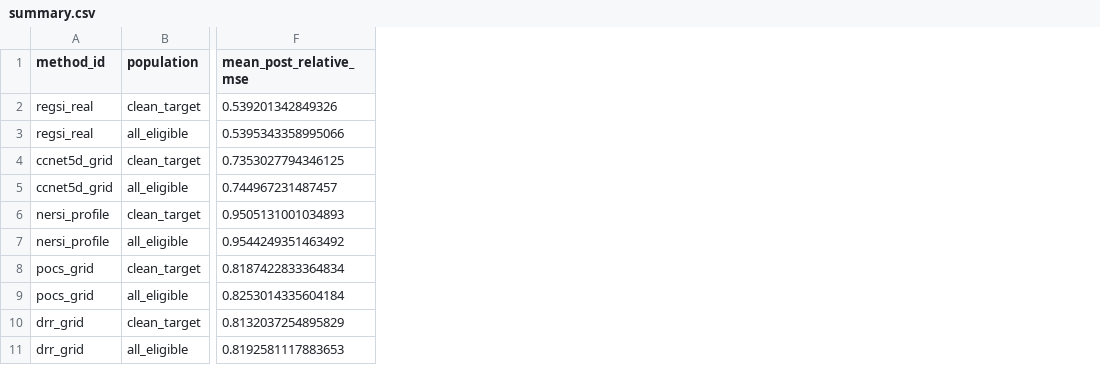
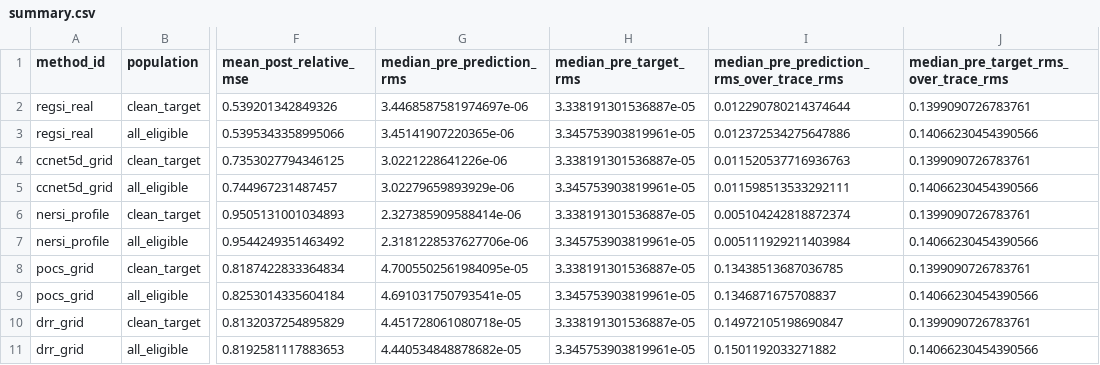
Before and after one commit to ozw4/seis_interp, a CSV file: results/study_067_forge_c3_common_grid/20261110T090000Z_arrival_window_forge/summary.csv, drawn as a sheet; only a part is shown, gaps mark what is left out; the diff names each change by its address in the sheet, - before the commit and + after, or states it on an @@ line.

```diff
--- a/results/study_067_forge_c3_common_grid/20261110T090000Z_arrival_window_forge/summary.csv
+++ b/results/study_067_forge_c3_common_grid/20261110T090000Z_arrival_window_forge/summary.csv
+column G (median_pre_prediction_rms), rows 2-11: 3.4468587581974697e-06 | 3.45141907220365e-06 | 3.0221228641226e-06 | 3.02279659893929e-06 | 2.327385909588414e-06 | 2.3181228537627706e-06 | 4.7005502561984095e-05 | 4.691031750793541e-05 | 4.451728061080718e-05 | 4.440534848878682e-05
+column H (median_pre_target_rms), rows 2-11: 3.338191301536887e-05 | 3.345753903819961e-05 | 3.338191301536887e-05 | 3.345753903819961e-05 | 3.338191301536887e-05 | 3.345753903819961e-05 | 3.338191301536887e-05 | 3.345753903819961e-05 | 3.338191301536887e-05 | 3.345753903819961e-05
+column I, rows 1-11: median_pre_prediction_rms_over_trace_rms | 0.012290780214374644 | 0.012372534275647886 | 0.011520537716936763 | 0.011598513533292111 | 0.005104242818872374 | 0.005111929211403984 | 0.13438513687036785 | 0.1346871675708837 | 0.14972105198690847 | 0.1501192033271882
+column J, rows 1-11: median_pre_target_rms_over_trace_rms | 0.1399090726783761 | 0.14066230454390566 | 0.1399090726783761 | 0.14066230454390566 | 0.1399090726783761 | 0.14066230454390566 | 0.1399090726783761 | 0.14066230454390566 | 0.1399090726783761 | 0.14066230454390566
```
Also changed, not shown: results/study_067_forge_c3_common_grid/20261110T090000Z_arrival_window_c3/summary.csv, results/study_069_forge_random_shot50/20261110T090000Z_arrival_window/summary.csv, 15 other files.
